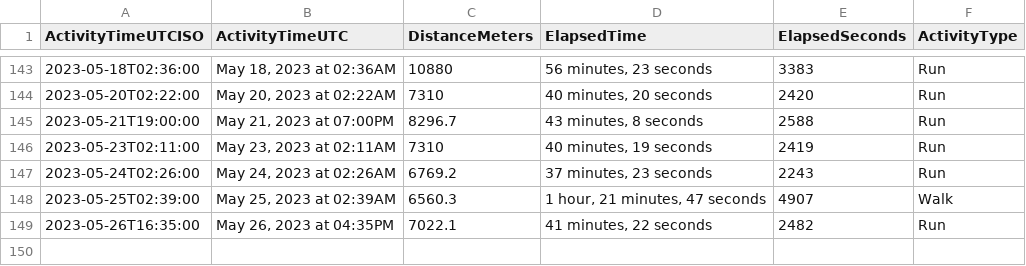
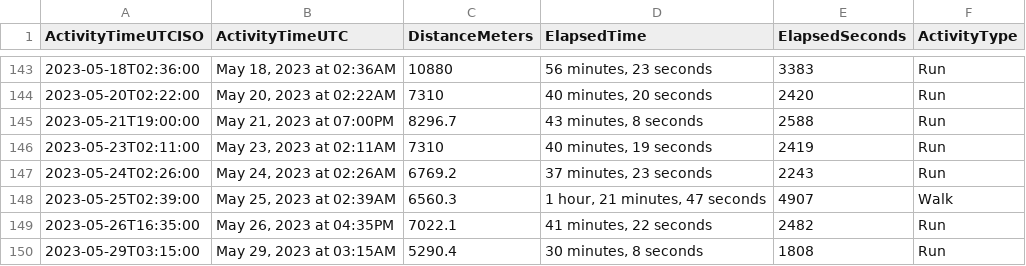
Before and after one commit to casassg/stats, a CSV file: strava.csv, drawn as a sheet; only a part is shown, gaps mark what is left out; the diff names each change by its address in the sheet, - before the commit and + after, or states it on an @@ line.

Commit message:
Flat: latest data (2023-05-29T02:29:15.557Z) {   "date": "2023-05-29T02:29:15.557Z",   "files": [     {       "name": "strava.csv",       "deltaBytes": 87,       "source": "https://docs.google.com/spreadsheets/d/1hQwF3sVDmqJ9rjAku9TIGDjpqrkhtO1QUyvLb5d2QFc/export?format=csv&gid=1980723697"     }   ] }

```diff
--- a/strava.csv
+++ b/strava.csv
+row 150: 2023-05-29T03:15:00 | May 29, 2023 at 03:15AM | 5290.4 | 30 minutes, 8 seconds | 1808 | Run
```
